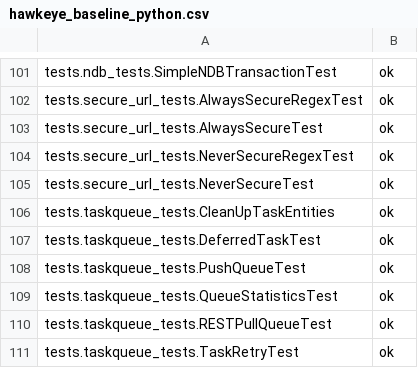
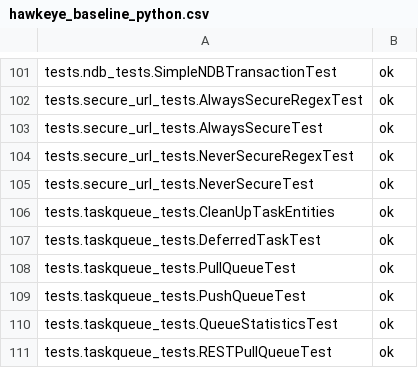
Before and after one commit to AppScale/hawkeye, a CSV file: test-suite/hawkeye_baseline_python.csv, drawn as a sheet; only a part is shown, gaps mark what is left out; the shorter side is filled out with more unchanged rows; the diff names each change by its address in the sheet, - before the commit and + after, or states it on an @@ line.

Commit message:
Add Python pull queue test to baseline

```diff
--- a/test-suite/hawkeye_baseline_python.csv
+++ b/test-suite/hawkeye_baseline_python.csv
+row 108: tests.taskqueue_tests.PullQueueTest | ok
```
Also changed, not shown: 3 other files.
